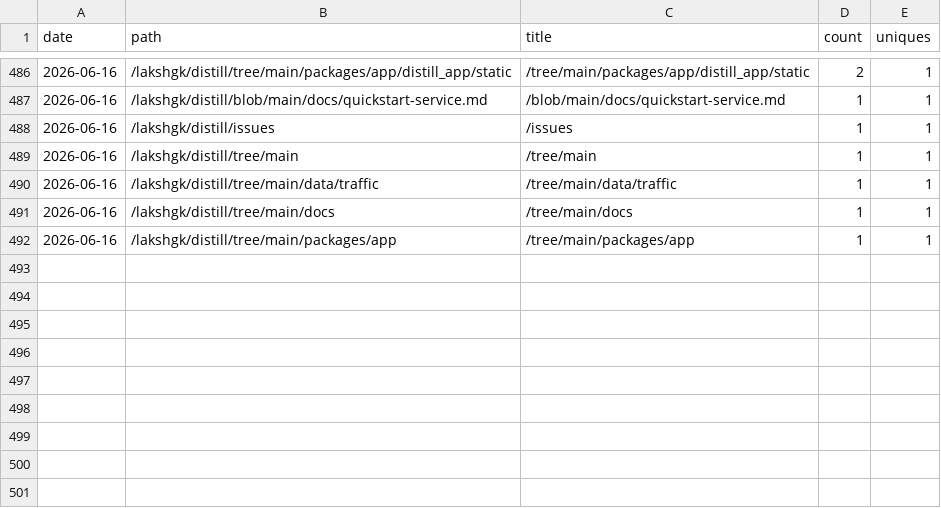
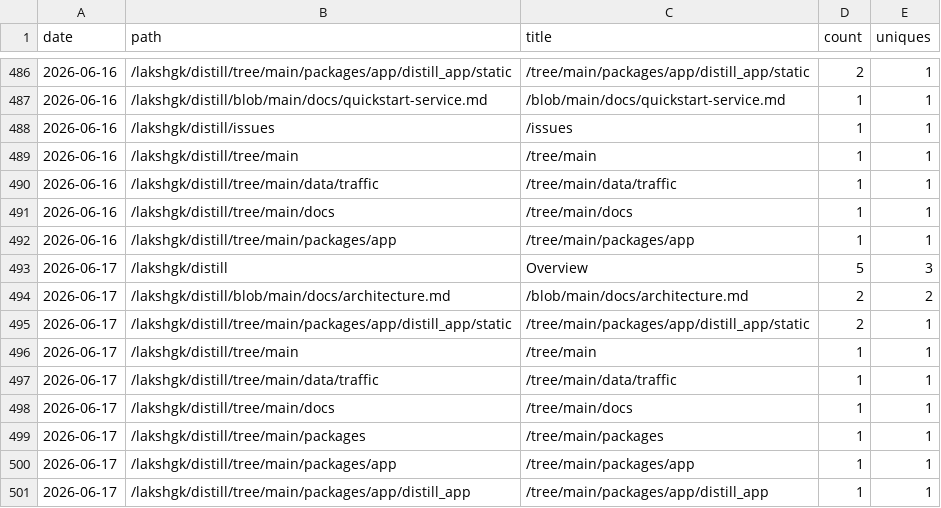
Before and after one commit to lakshgk/distill, a CSV file: data/traffic/popular_paths.csv, drawn as a sheet; only a part is shown, gaps mark what is left out.

```diff
--- a/data/traffic/popular_paths.csv
+++ b/data/traffic/popular_paths.csv
@@ -492 +492,10 @@ date,path,title,count,uniques
 2026-06-16,/lakshgk/distill/tree/main/packages/app,/tree/main/packages/app,1,1
+2026-06-17,/lakshgk/distill,Overview,5,3
+2026-06-17,/lakshgk/distill/blob/main/docs/architecture.md,/blob/main/docs/architecture.md,2,2
+2026-06-17,/lakshgk/distill/tree/main/packages/app/distill_app/static,/tree/main/packages/app/distill_app/static,2,1
+2026-06-17,/lakshgk/distill/tree/main,/tree/main,1,1
+2026-06-17,/lakshgk/distill/tree/main/data/traffic,/tree/main/data/traffic,1,1
+2026-06-17,/lakshgk/distill/tree/main/docs,/tree/main/docs,1,1
+2026-06-17,/lakshgk/distill/tree/main/packages,/tree/main/packages,1,1
+2026-06-17,/lakshgk/distill/tree/main/packages/app,/tree/main/packages/app,1,1
+2026-06-17,/lakshgk/distill/tree/main/packages/app/distill_app,/tree/main/packages/app/distill_app,1,1
```
Also changed, not shown: data/traffic/clones.csv, data/traffic/referrers.csv, 2 other files.
